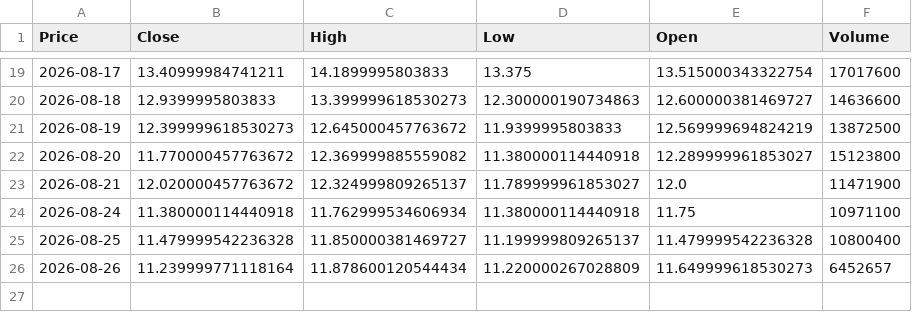
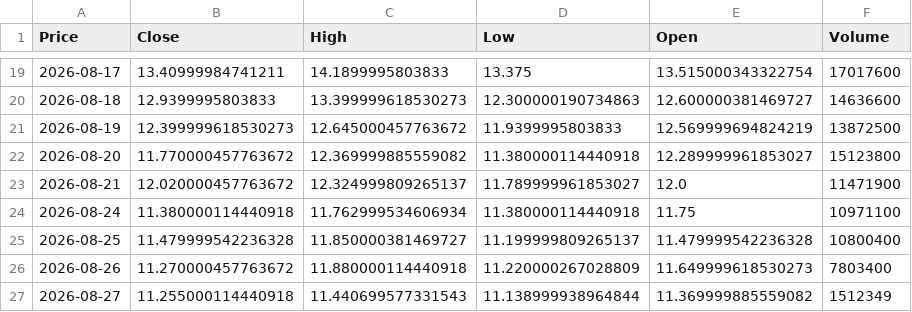
Before and after one commit to rajeshp-pampana/distributed-systems-showcase, a CSV file: data/raw/RDW_raw_20260827.csv, drawn as a sheet; only a part is shown, gaps mark what is left out; the diff names each change by its address in the sheet, - before the commit and + after, or states it on an @@ line.

```diff
--- a/data/raw/RDW_raw_20260827.csv
+++ b/data/raw/RDW_raw_20260827.csv
-B26 (Close): 11.239999771118164
+B26 (Close): 11.270000457763672
-C26 (High): 11.878600120544434
+C26 (High): 11.880000114440918
-F26 (Volume): 6452657
+F26 (Volume): 7803400
+row 27: 2026-08-27 | 11.255000114440918 | 11.440699577331543 | 11.138999938964844 | 11.369999885559082 | 1512349
```
Also changed, not shown: data/raw/GOOG_raw_20260827.csv, data/raw/MSFT_raw_20260827.csv, 15 other files.
